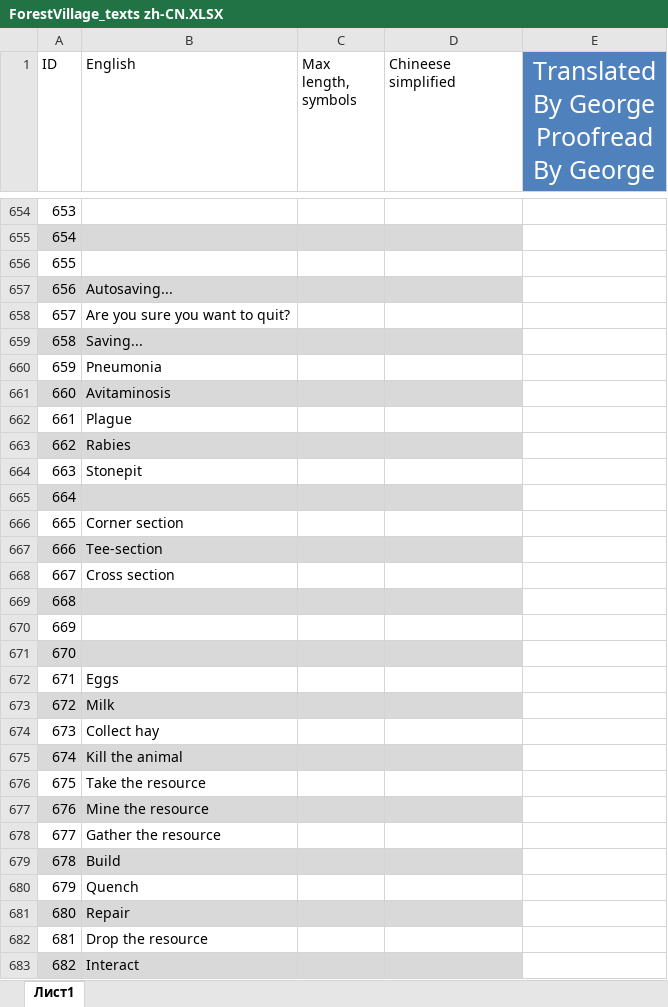
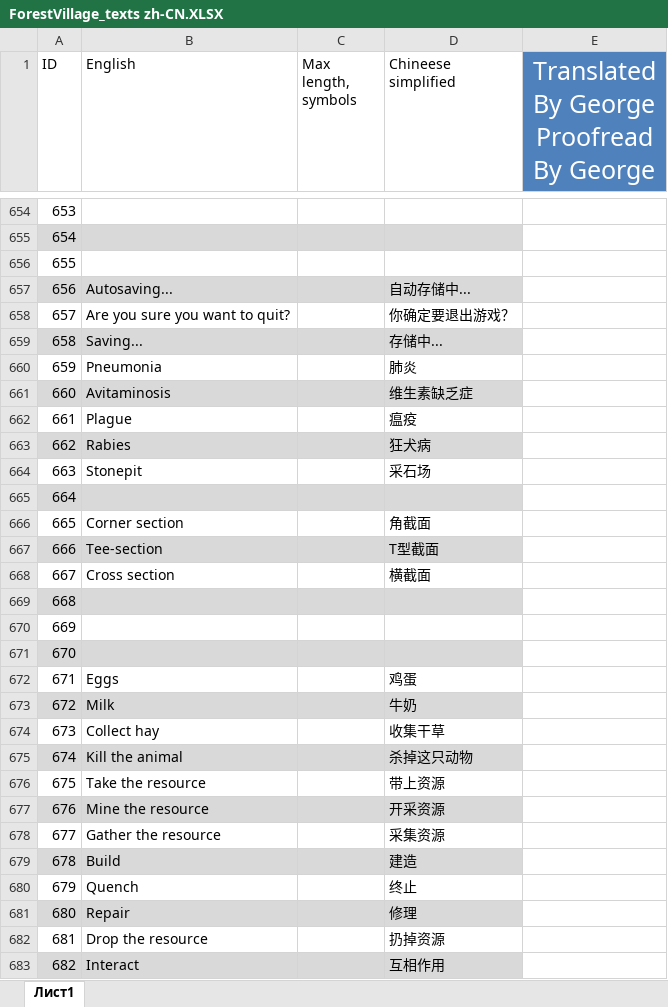
Before and after one commit to BoundlessHaung/lif_fv_cn_loc_file, an Excel workbook: ForestVillage_texts zh-CN.XLSX, sheet Лист1, drawn as a sheet; only a part is shown, gaps mark what is left out; values as stored, in another font and other column widths than the file's, no borders; table styles not drawn; the diff covers the shown part only; the diff names each change by its address in the sheet, - before the commit and + after, or states it on an @@ line.

```diff
--- a/ForestVillage_texts zh-CN.XLSX (sheet Лист1)
+++ b/ForestVillage_texts zh-CN.XLSX (sheet Лист1)
-D657 (Chineese simplified): (empty)
+D657 (Chineese simplified): 自动存储中...
-D658 (Chineese simplified): (empty)
+D658 (Chineese simplified): 你确定要退出游戏？
-D659 (Chineese simplified): (empty)
+D659 (Chineese simplified): 存储中...
-D660 (Chineese simplified): (empty)
+D660 (Chineese simplified): 肺炎
-D661 (Chineese simplified): (empty)
+D661 (Chineese simplified): 维生素缺乏症
-D662 (Chineese simplified): (empty)
+D662 (Chineese simplified): 瘟疫
-D663 (Chineese simplified): (empty)
+D663 (Chineese simplified): 狂犬病
-D664 (Chineese simplified): (empty)
+D664 (Chineese simplified): 采石场
-D666 (Chineese simplified): (empty)
+D666 (Chineese simplified): 角截面
-D667 (Chineese simplified): (empty)
+D667 (Chineese simplified): T型截面
-D668 (Chineese simplified): (empty)
+D668 (Chineese simplified): 横截面
-D672 (Chineese simplified): (empty)
+D672 (Chineese simplified): 鸡蛋
-D673 (Chineese simplified): (empty)
+D673 (Chineese simplified): 牛奶
-D674 (Chineese simplified): (empty)
+D674 (Chineese simplified): 收集干草
-D675 (Chineese simplified): (empty)
+D675 (Chineese simplified): 杀掉这只动物
-D676 (Chineese simplified): (empty)
+D676 (Chineese simplified): 带上资源
-D677 (Chineese simplified): (empty)
+D677 (Chineese simplified): 开采资源
-D678 (Chineese simplified): (empty)
+D678 (Chineese simplified): 采集资源
-D679 (Chineese simplified): (empty)
+D679 (Chineese simplified): 建造
-D680 (Chineese simplified): (empty)
+D680 (Chineese simplified): 终止
-D681 (Chineese simplified): (empty)
+D681 (Chineese simplified): 修理
-D682 (Chineese simplified): (empty)
+D682 (Chineese simplified): 扔掉资源
-D683 (Chineese simplified): (empty)
+D683 (Chineese simplified): 互相作用
```
Also changed, not shown: 61 edited cells and cell formats elsewhere in this sheet.
